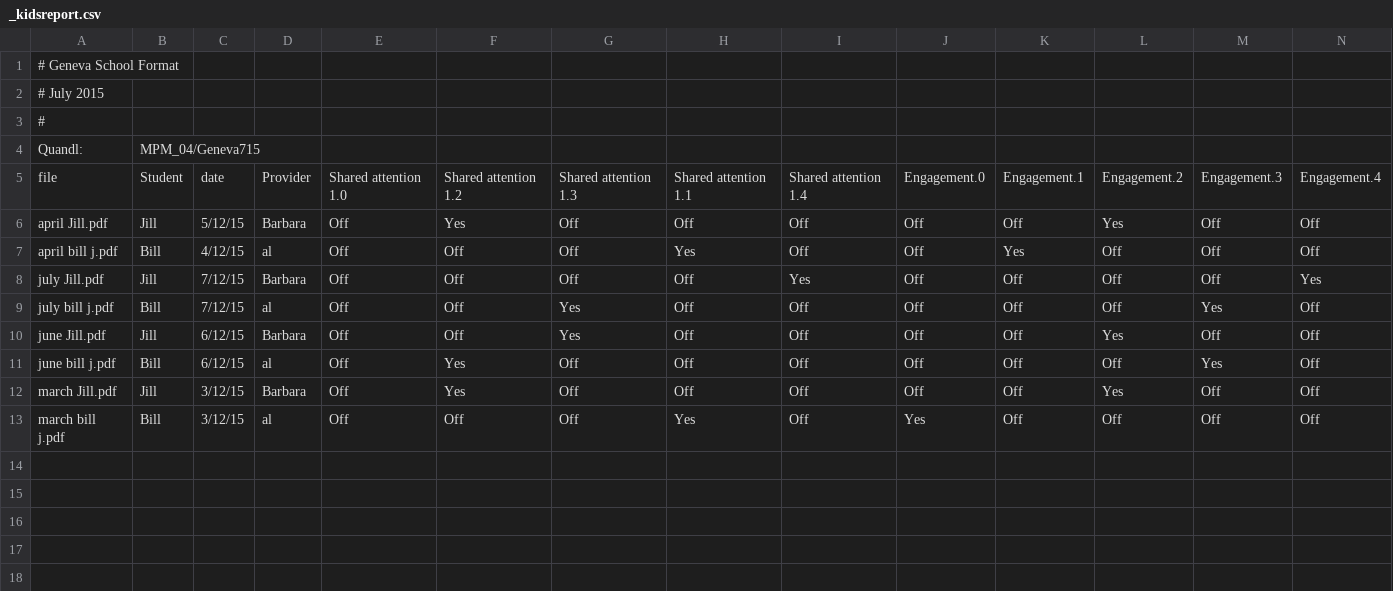
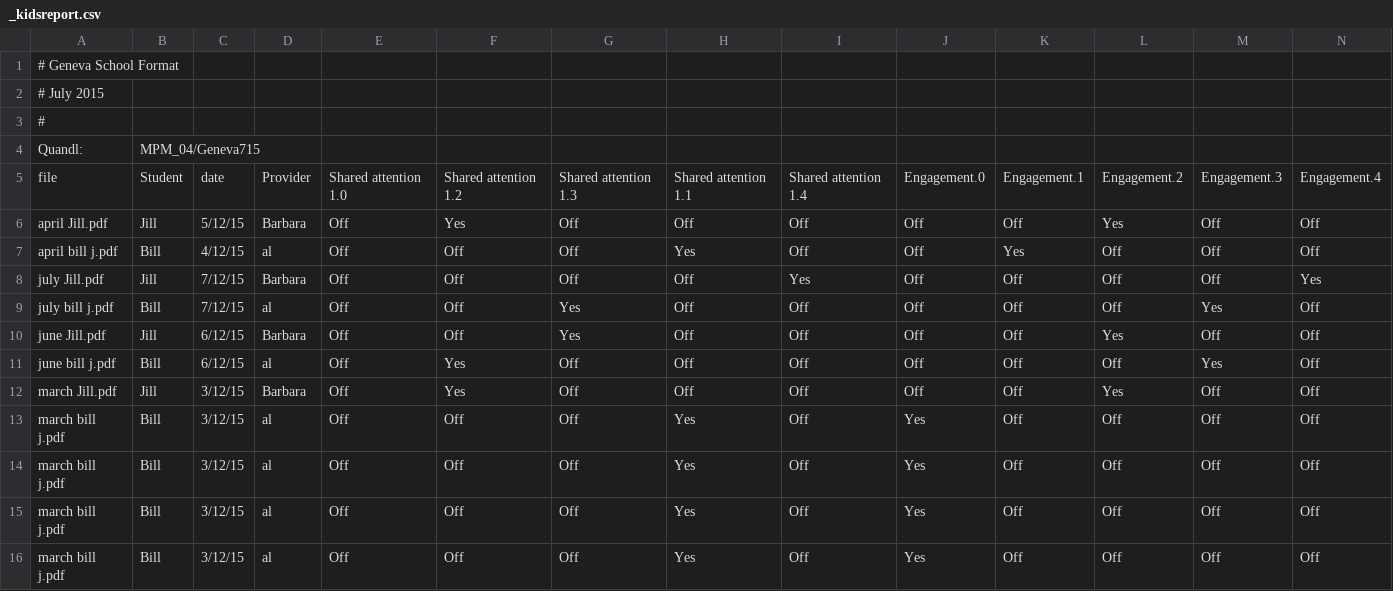
Before and after one commit to jwmount/MPMaritime, a CSV file: QUANDL/DATA/_kidsreport.csv, drawn as a sheet; only a part is shown; rows hold the shown columns only; the diff names each change by its address in the sheet, - before the commit and + after, or states it on an @@ line.

```diff
--- a/QUANDL/DATA/_kidsreport.csv
+++ b/QUANDL/DATA/_kidsreport.csv
+row 14: march bill j.pdf | Bill | 3/12/15 | al | Off | Off | Off | Yes | Off | Yes | Off | Off | Off | Off
+row 15: march bill j.pdf | Bill | 3/12/15 | al | Off | Off | Off | Yes | Off | Yes | Off | Off | Off | Off
+row 16: march bill j.pdf | Bill | 3/12/15 | al | Off | Off | Off | Yes | Off | Yes | Off | Off | Off | Off
```
Also changed, not shown: 4 other files.
